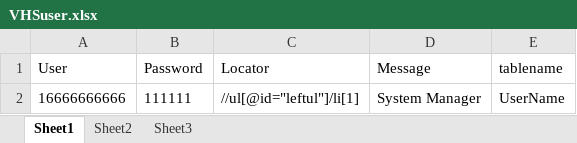
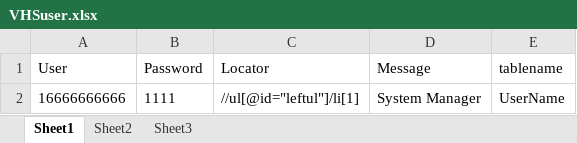
Before and after one commit to Cici-Zhou/VHS1_test, an Excel workbook: data/VHSuser.xlsx, sheet Sheet1, drawn as a sheet; values as stored, in another font and other column widths than the file's, no borders; the diff names each change by its address in the sheet, - before the commit and + after, or states it on an @@ line.

Commit message:
data/VHSuser.xlsx

```diff
--- a/data/VHSuser.xlsx (sheet Sheet1)
+++ b/data/VHSuser.xlsx (sheet Sheet1)
-B2 (Password): 111111
+B2 (Password): 1111
```
